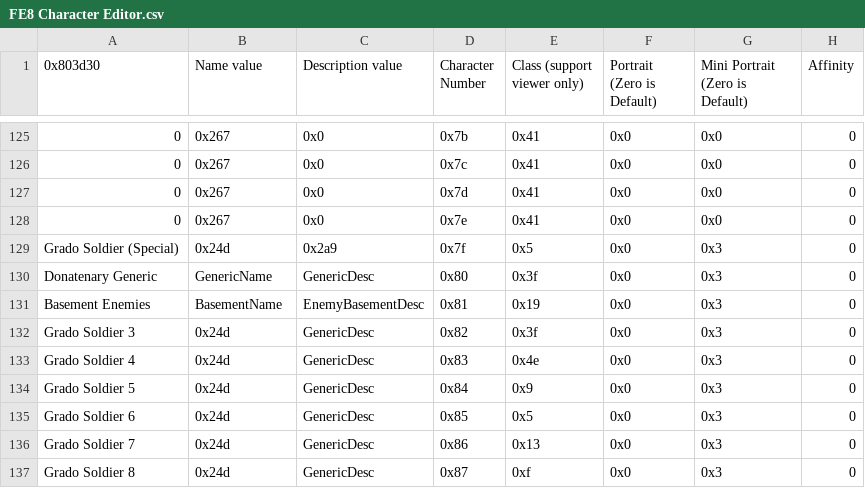
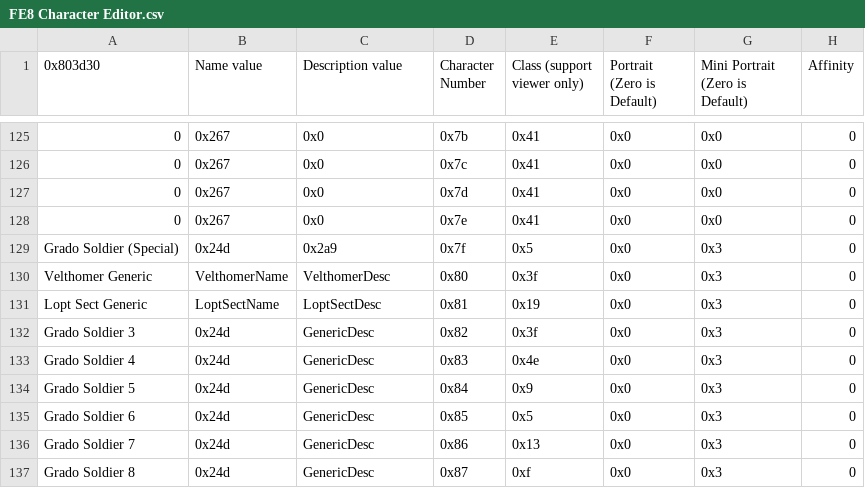
Before and after one commit to Darrman/Three-Barharas, a CSV file: Tables/FE8 Nightmare modules/Class & Character editors/FE8 Character Editor.csv, drawn as a sheet; only a part is shown, gaps mark what is left out; the diff covers the shown part only; the diff names each change by its address in the sheet, - before the commit and + after, or states it on an @@ line.

```diff
--- a/Tables/FE8 Nightmare modules/Class & Character editors/FE8 Character Editor.csv
+++ b/Tables/FE8 Nightmare modules/Class & Character editors/FE8 Character Editor.csv
-A130 (0x803d30): Donatenary Generic
+A130 (0x803d30): Velthomer Generic
-B130 (Name value): GenericName
+B130 (Name value): VelthomerName
-C130 (Description value): GenericDesc
+C130 (Description value): VelthomerDesc
-A131 (0x803d30): Basement Enemies
+A131 (0x803d30): Lopt Sect Generic
-B131 (Name value): BasementName
+B131 (Name value): LoptSectName
-C131 (Description value): EnemyBasementDesc
+C131 (Description value): LoptSectDesc
```
Also changed, not shown: 19 edited cells elsewhere in this file, Tables/FE8 Nightmare modules/Class & Character editors/Class Level Cap Table.csv, Tables/FE8 Nightmare modules/Skill editors/FE8 Character Level Up Skill Editor.csv, 6 other files.
